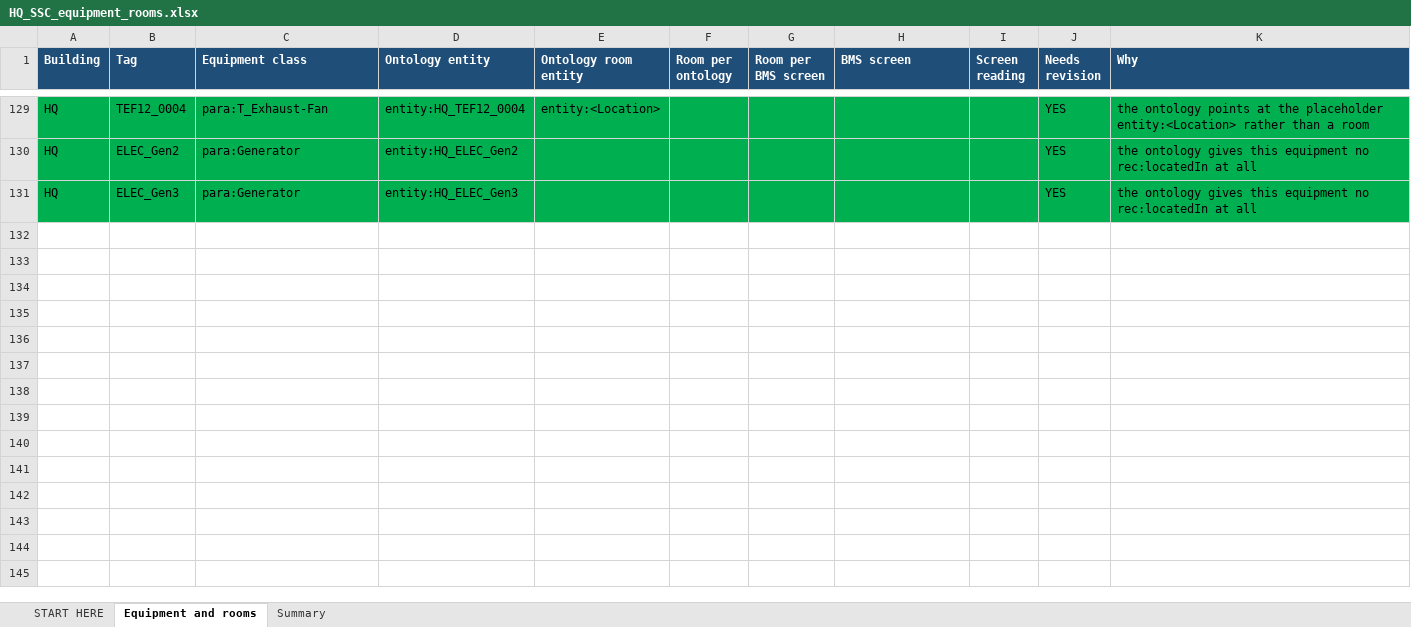
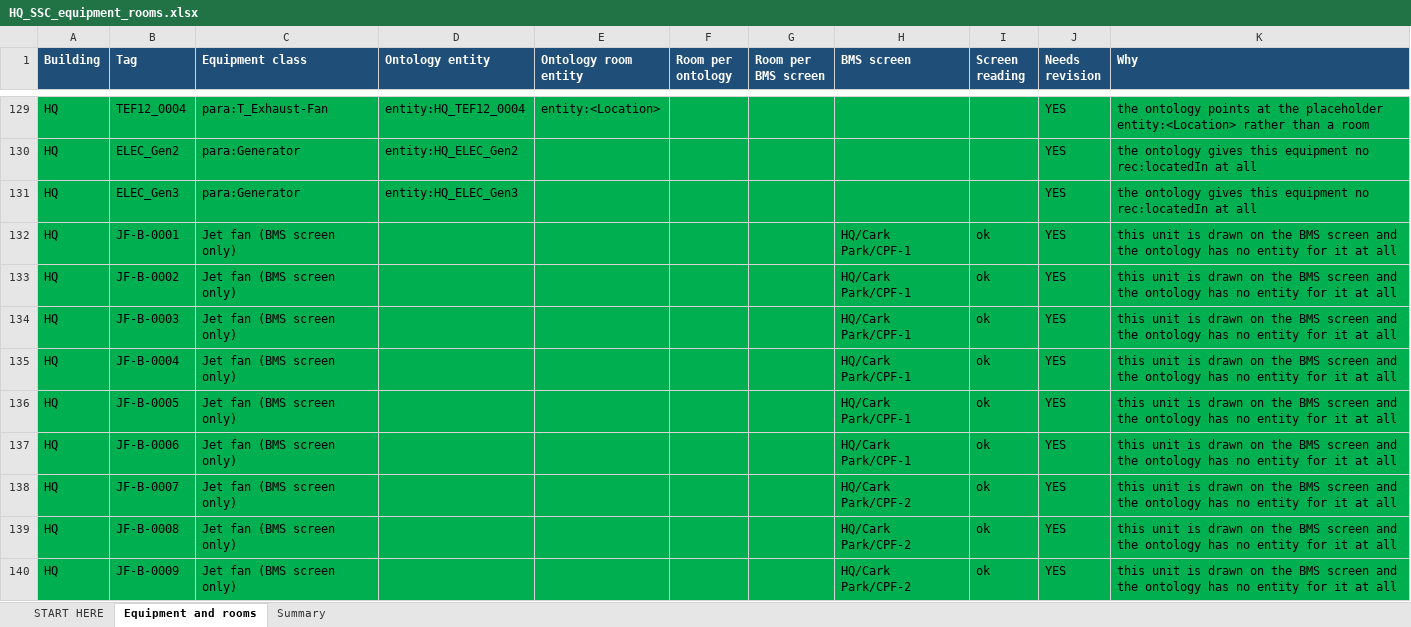
Before and after one commit to ahmad-smasri/claudeskills, an Excel workbook: projects/hq-ssc-equipment-rooms/HQ_SSC_equipment_rooms.xlsx, sheet Equipment and rooms, drawn as a sheet; only a part is shown, gaps mark what is left out; values as stored, in another font and other column widths than the file's, no borders; the diff covers the shown part only; the diff names each change by its address in the sheet, - before the commit and + after, or states it on an @@ line.

```diff
--- a/projects/hq-ssc-equipment-rooms/HQ_SSC_equipment_rooms.xlsx (sheet Equipment and rooms)
+++ b/projects/hq-ssc-equipment-rooms/HQ_SSC_equipment_rooms.xlsx (sheet Equipment and rooms)
+row 132: HQ | JF-B-0001 | Jet fan (BMS screen only) |  |  |  |  | HQ/Cark Park/CPF-1 | ok | YES | this unit is drawn on the BMS screen and the ontology has no entity for it at all
+row 133: HQ | JF-B-0002 | Jet fan (BMS screen only) |  |  |  |  | HQ/Cark Park/CPF-1 | ok | YES | this unit is drawn on the BMS screen and the ontology has no entity for it at all
+row 134: HQ | JF-B-0003 | Jet fan (BMS screen only) |  |  |  |  | HQ/Cark Park/CPF-1 | ok | YES | this unit is drawn on the BMS screen and the ontology has no entity for it at all
+row 135: HQ | JF-B-0004 | Jet fan (BMS screen only) |  |  |  |  | HQ/Cark Park/CPF-1 | ok | YES | this unit is drawn on the BMS screen and the ontology has no entity for it at all
+row 136: HQ | JF-B-0005 | Jet fan (BMS screen only) |  |  |  |  | HQ/Cark Park/CPF-1 | ok | YES | this unit is drawn on the BMS screen and the ontology has no entity for it at all
+row 137: HQ | JF-B-0006 | Jet fan (BMS screen only) |  |  |  |  | HQ/Cark Park/CPF-1 | ok | YES | this unit is drawn on the BMS screen and the ontology has no entity for it at all
+row 138: HQ | JF-B-0007 | Jet fan (BMS screen only) |  |  |  |  | HQ/Cark Park/CPF-2 | ok | YES | this unit is drawn on the BMS screen and the ontology has no entity for it at all
+row 139: HQ | JF-B-0008 | Jet fan (BMS screen only) |  |  |  |  | HQ/Cark Park/CPF-2 | ok | YES | this unit is drawn on the BMS screen and the ontology has no entity for it at all
+row 140: HQ | JF-B-0009 | Jet fan (BMS screen only) |  |  |  |  | HQ/Cark Park/CPF-2 | ok | YES | this unit is drawn on the BMS screen and the ontology has no entity for it at all
```
Also changed, not shown: 12 added rows, 3 removed rows, 90 edited cells and cell formats elsewhere in this sheet, sheet Summary, 3 other files.
